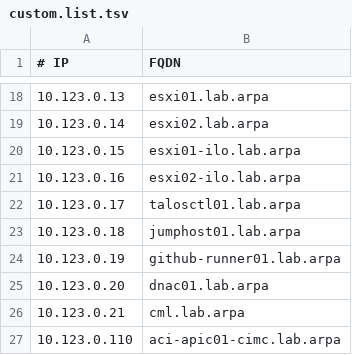
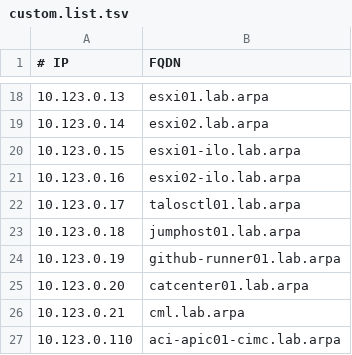
Before and after one commit to tvarohohlavy-homelab/REX-lab-virtual-machines, a TSV file: pihole/etc/pihole/custom.list.tsv, drawn as a sheet; only a part is shown, gaps mark what is left out; the diff names each change by its address in the sheet, - before the commit and + after, or states it on an @@ line.

Commit message:
changed dnac to catcenter

```diff
--- a/pihole/etc/pihole/custom.list.tsv
+++ b/pihole/etc/pihole/custom.list.tsv
-B25 (FQDN): dnac01.lab.arpa
+B25 (FQDN): catcenter01.lab.arpa
```
